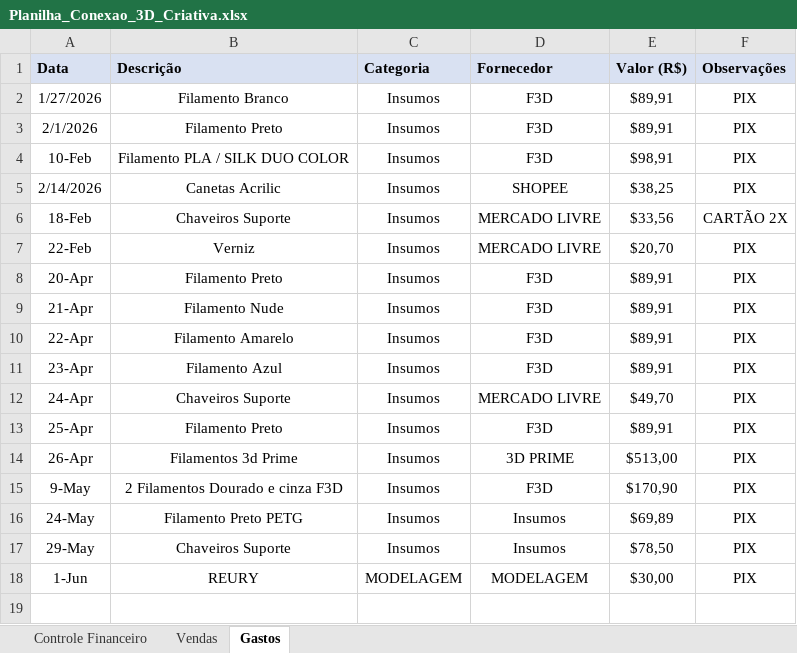
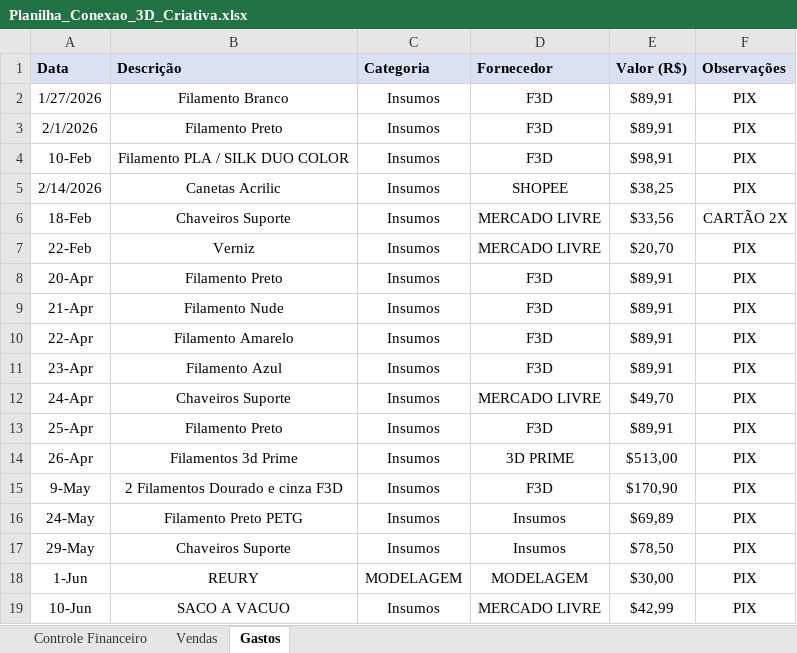
Before and after one commit to ClaudioSperb/impressao-3D, an Excel workbook: Impressao 3D/Planilha_Conexao_3D_Criativa.xlsx, sheet Gastos, drawn as a sheet; values as stored, in another font and other column widths than the file's, no borders; the diff names each change by its address in the sheet, - before the commit and + after, or states it on an @@ line.

```diff
--- a/Impressao 3D/Planilha_Conexao_3D_Criativa.xlsx (sheet Gastos)
+++ b/Impressao 3D/Planilha_Conexao_3D_Criativa.xlsx (sheet Gastos)
+row 19: 10-Jun | SACO A VACUO | Insumos | MERCADO LIVRE | $42,99 | PIX
```
Also changed, not shown: sheet Controle Financeiro, 1 other file.
